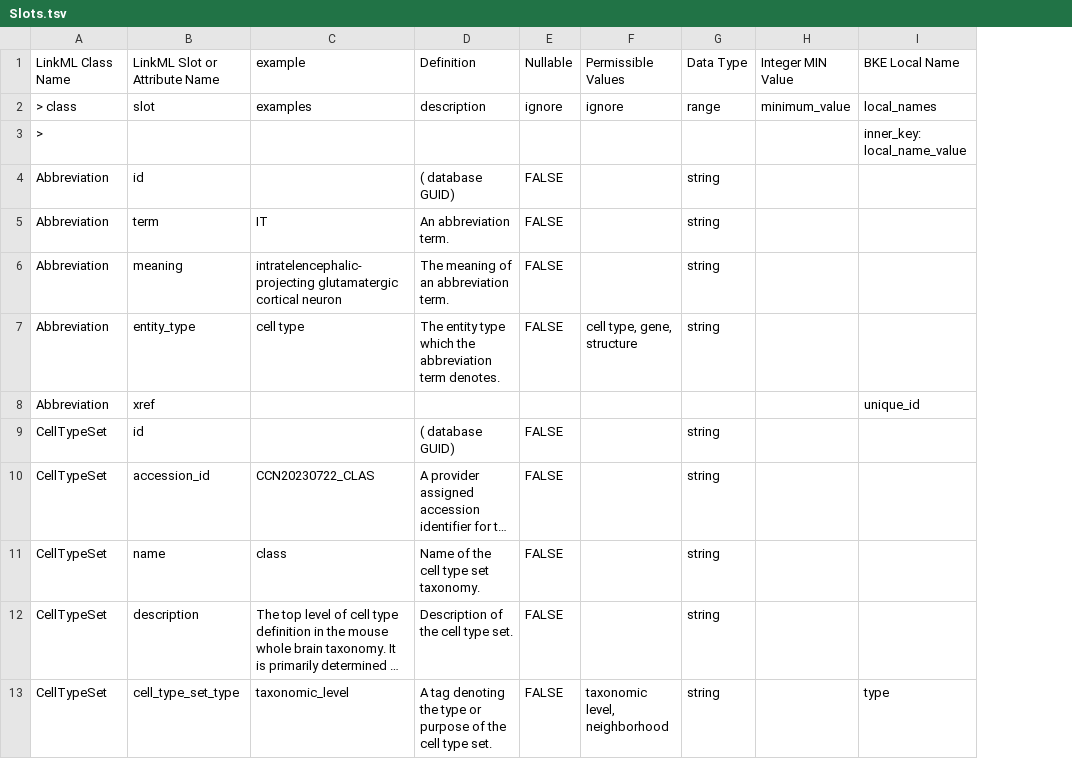
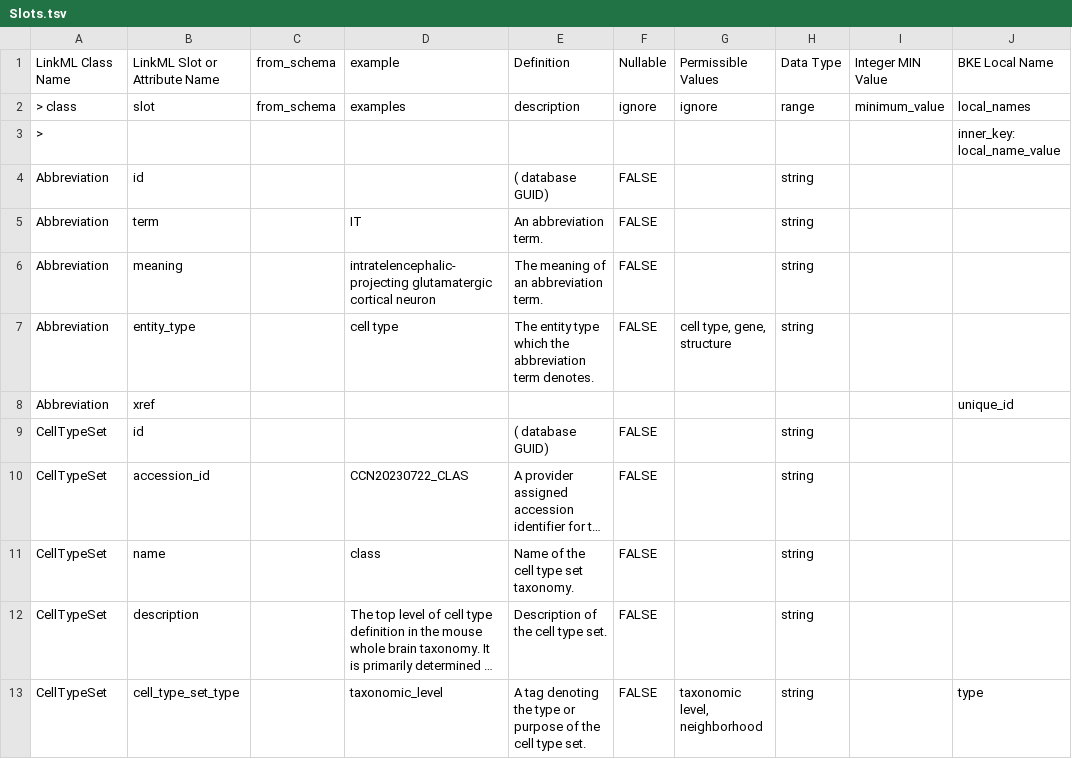
Before and after one commit to brain-bican/models, a TSV file: linkml-schema/source_bke_taxonomy/gsheet_output/Slots.tsv, drawn as a sheet; only a part is shown; long unchanged cells end in …; the diff names each change by its address in the sheet, - before the commit and + after, or states it on an @@ line.

Commit message:
regenerated bke_taxonomy.yaml after defining content_url in bican_core schema

```diff
--- a/linkml-schema/source_bke_taxonomy/gsheet_output/Slots.tsv
+++ b/linkml-schema/source_bke_taxonomy/gsheet_output/Slots.tsv
+column C, rows 1-2: from_schema | from_schema
```
Also changed, not shown: linkml-schema/source_bke_taxonomy/gsheet_output/Schema.tsv, 1 other file.
